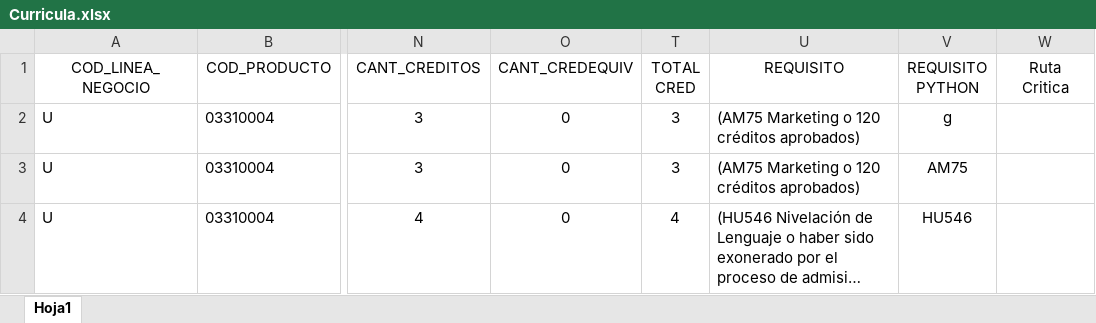
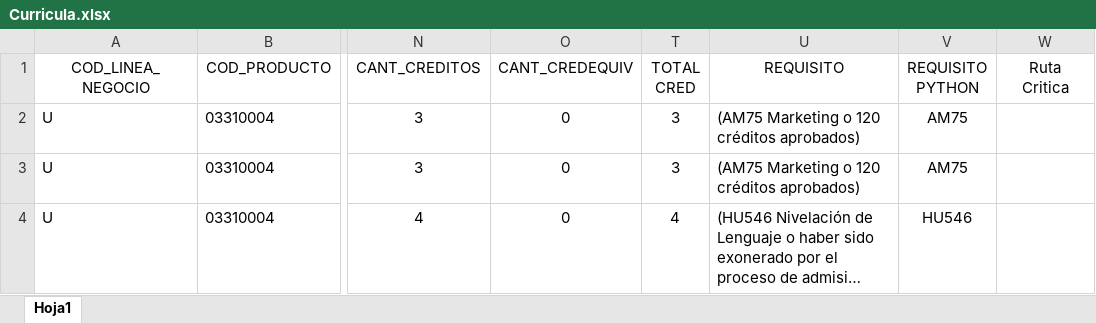
Before and after one commit to NuryYanque/RecomendacionDeCursos, an Excel workbook: data/Curricula.xlsx, sheet Hoja1, drawn as a sheet; only a part is shown, gaps mark what is left out; long unchanged cells end in …; values as stored, in another font and other column widths than the file's, no borders; the diff names each change by its address in the sheet, - before the commit and + after, or states it on an @@ line.

Commit message:
Update Ruta critica

```diff
--- a/data/Curricula.xlsx (sheet Hoja1)
+++ b/data/Curricula.xlsx (sheet Hoja1)
-V2 (REQUISITO PYTHON): g
+V2 (REQUISITO PYTHON): AM75
```
Also changed, not shown: data/Perfil_curso_v3.xlsx, 2 other files.
